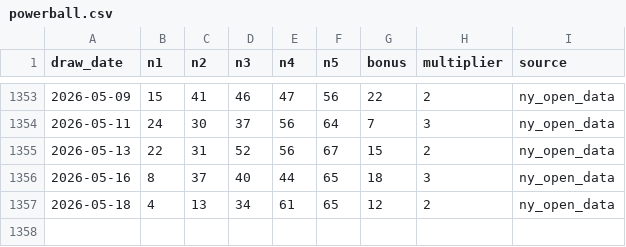
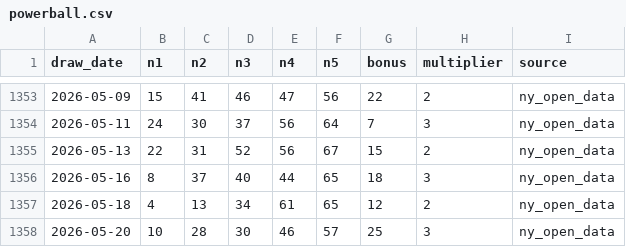
Before and after one commit to currygohan/currygohan-predictor, a CSV file: data/powerball.csv, drawn as a sheet; only a part is shown, gaps mark what is left out; the diff names each change by its address in the sheet, - before the commit and + after, or states it on an @@ line.

```diff
--- a/data/powerball.csv
+++ b/data/powerball.csv
+row 1358: 2026-05-20 | 10 | 28 | 30 | 46 | 57 | 25 | 3 | ny_open_data
```
Also changed, not shown: data/prediction_history.csv.
